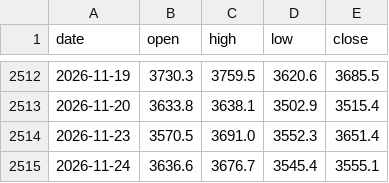
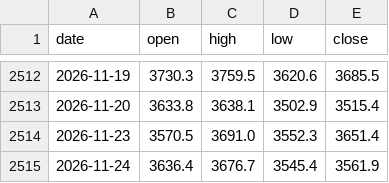
Before and after one commit to Allenvip1/G-E-T-F, a CSV file: data/price_gold.csv, drawn as a sheet; only a part is shown, gaps mark what is left out.

```diff
--- a/data/price_gold.csv
+++ b/data/price_gold.csv
@@ -2514,2 +2514,2 @@ date,open,high,low,close
 2026-11-23,3570.5,3691.0,3552.3,3651.4
-2026-11-24,3636.6,3676.7,3545.4,3555.1
+2026-11-24,3636.4,3676.7,3545.4,3561.9
```
Also changed, not shown: data/price_silver.csv, 1 other file.
